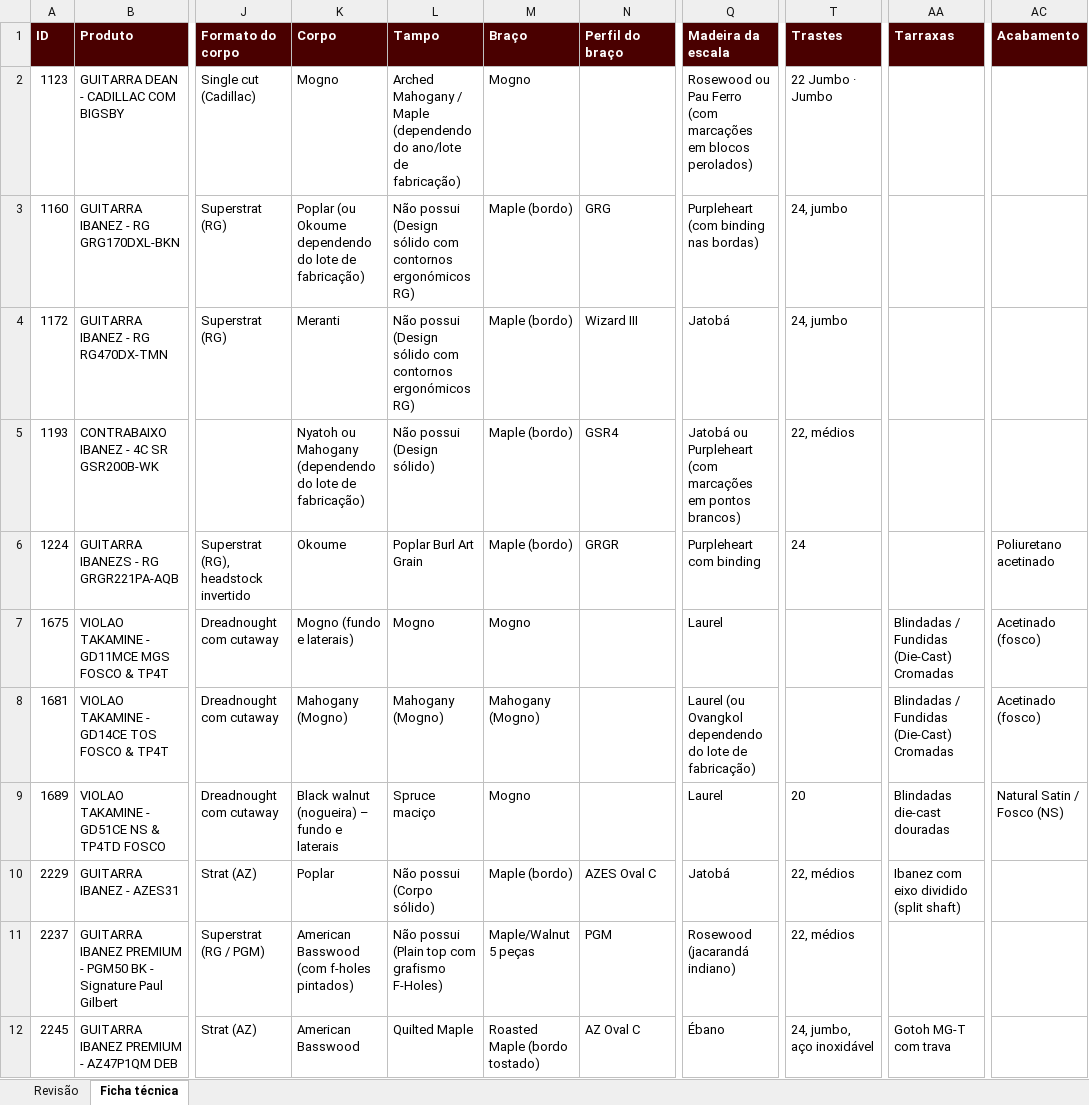
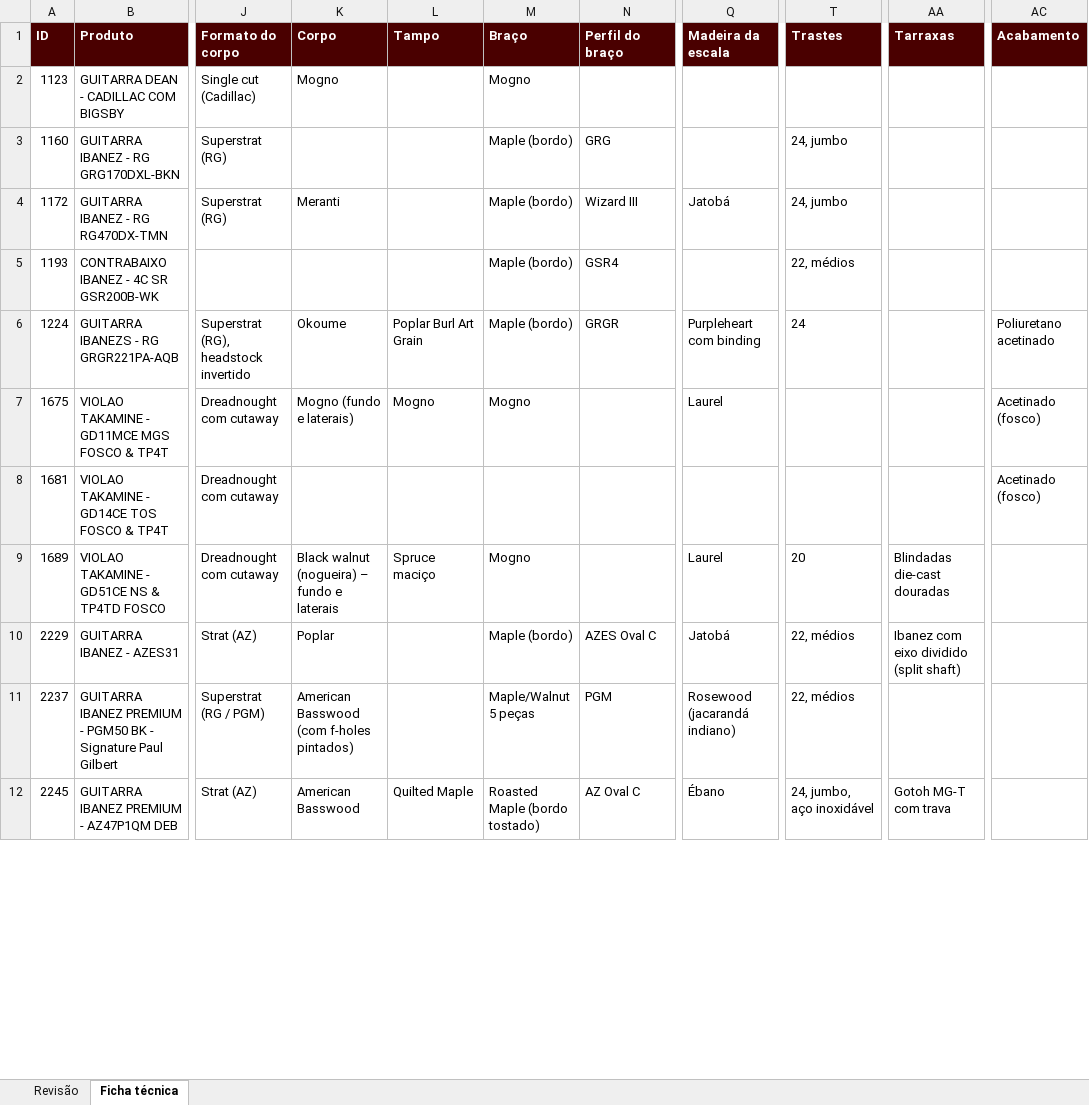
Before and after one commit to augustosilvap-ops/playtimeguitarshop, an Excel workbook: importacao/saida/revisao-enriquecimento.xlsx, sheet Ficha técnica, drawn as a sheet; only a part is shown, gaps mark what is left out; values as stored, in another font and other column widths than the file's, no borders; the diff covers the shown part only; the diff names each change by its address in the sheet, - before the commit and + after, or states it on an @@ line.

```diff
--- a/importacao/saida/revisao-enriquecimento.xlsx (sheet Ficha técnica)
+++ b/importacao/saida/revisao-enriquecimento.xlsx (sheet Ficha técnica)
-L2 (Tampo): Arched Mahogany / Maple (dependendo do ano/lote de fabricação)
+L2 (Tampo): (empty)
-Q2 (Madeira da escala): Rosewood ou Pau Ferro (com marcações em blocos perolados)
+Q2 (Madeira da escala): (empty)
-T2 (Trastes): 22 Jumbo · Jumbo
+T2 (Trastes): (empty)
-K3 (Corpo): Poplar (ou Okoume dependendo do lote de fabricação)
+K3 (Corpo): (empty)
-L3:L4 (Tampo): Não possui (Design sólido com contornos ergonómicos RG)
+L3:L4 (Tampo): (empty)
-Q3 (Madeira da escala): Purpleheart (com binding nas bordas)
+Q3 (Madeira da escala): (empty)
-K5 (Corpo): Nyatoh ou Mahogany (dependendo do lote de fabricação)
+K5 (Corpo): (empty)
-L5 (Tampo): Não possui (Design sólido)
+L5 (Tampo): (empty)
-Q5 (Madeira da escala): Jatobá ou Purpleheart (com marcações em pontos brancos)
+Q5 (Madeira da escala): (empty)
-AA7:AA8 (Tarraxas): Blindadas / Fundidas (Die-Cast) Cromadas
+AA7:AA8 (Tarraxas): (empty)
-K8 (Corpo): Mahogany (Mogno)
+K8 (Corpo): (empty)
-L8 (Tampo): Mahogany (Mogno)
+L8 (Tampo): (empty)
-M8 (Braço): Mahogany (Mogno)
+M8 (Braço): (empty)
-Q8 (Madeira da escala): Laurel (ou Ovangkol dependendo do lote de fabricação)
+Q8 (Madeira da escala): (empty)
-AC9 (Acabamento): Natural Satin / Fosco (NS)
+AC9 (Acabamento): (empty)
-L10 (Tampo): Não possui (Corpo sólido)
+L10 (Tampo): (empty)
-L11 (Tampo): Não possui (Plain top com grafismo F-Holes)
+L11 (Tampo): (empty)
```
Also changed, not shown: 218 edited cells elsewhere in this sheet, sheet Revisão, 9 other files.
